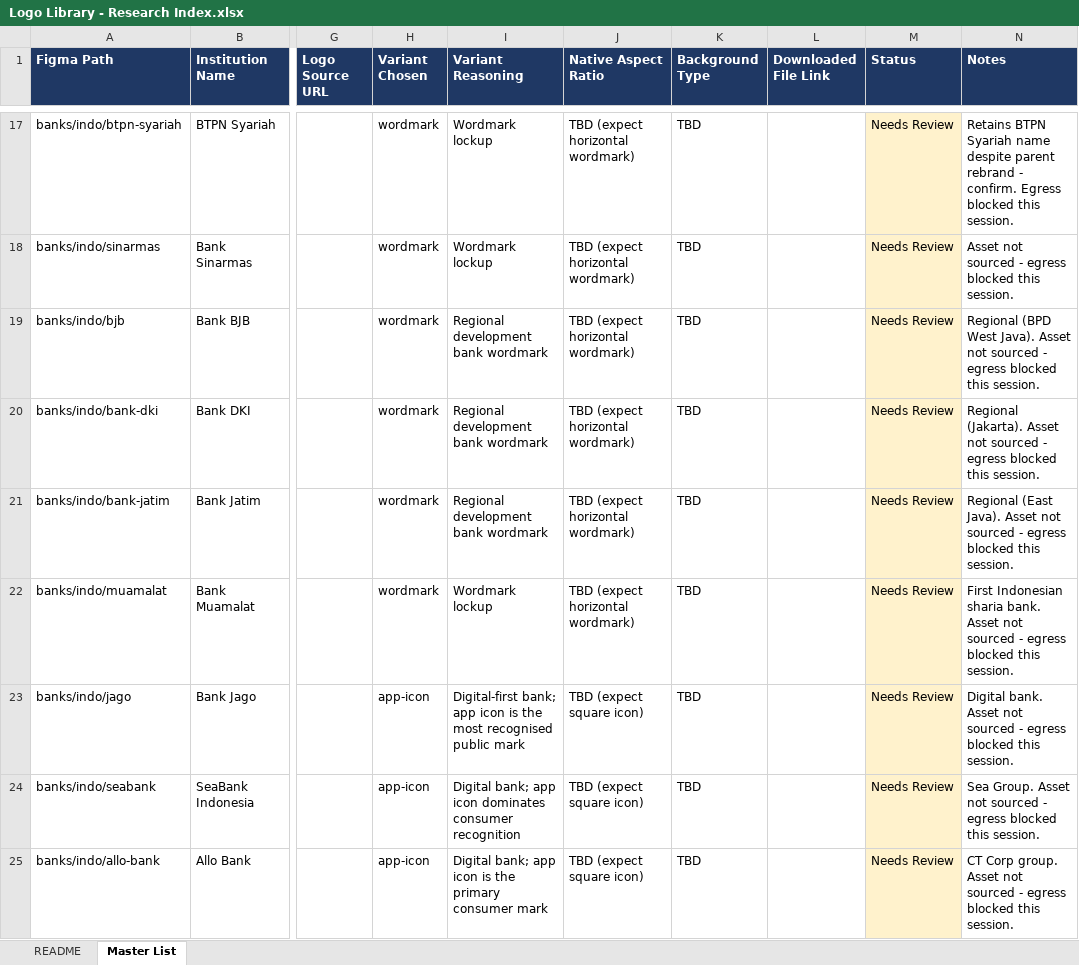
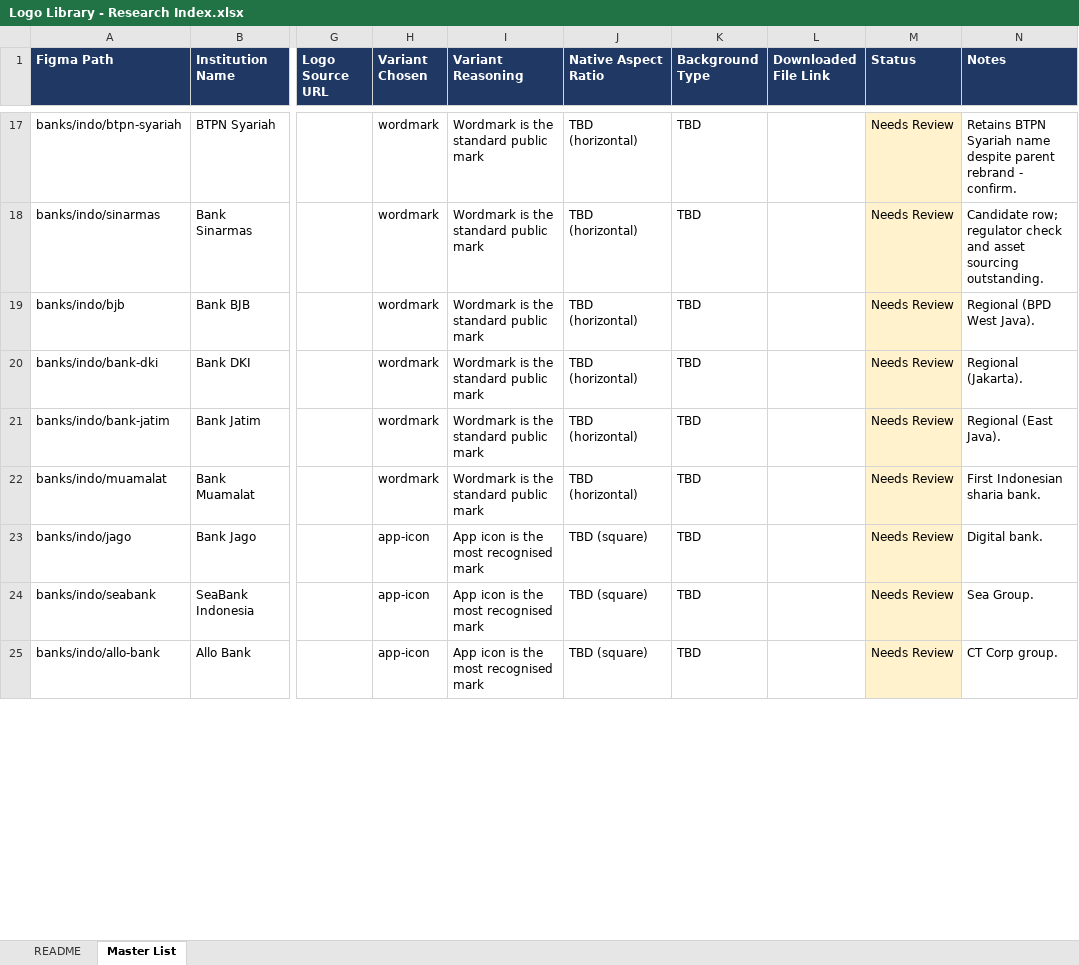
Before and after one commit to harunaka-manifesto/logo-library, an Excel workbook: out/Logo Library - Research Index.xlsx, sheet Master List, drawn as a sheet; only a part is shown, gaps mark what is left out; values as stored, in another font and other column widths than the file's, no borders; the diff covers the shown part only; the diff names each change by its address in the sheet, - before the commit and + after, or states it on an @@ line.

```diff
--- a/out/Logo Library - Research Index.xlsx (sheet Master List)
+++ b/out/Logo Library - Research Index.xlsx (sheet Master List)
-I17:I18 (Variant Reasoning): Wordmark lockup
+I17:I18 (Variant Reasoning): Wordmark is the standard public mark
-J17:J22 (Native Aspect Ratio): TBD (expect horizontal wordmark)
+J17:J22 (Native Aspect Ratio): TBD (horizontal)
-N17 (Notes): …- confirm. Egress blocked this session.
+N17 (Notes): …- confirm.
-N18 (Notes): Asset not sourced - egress blocked this session.
+N18 (Notes): Candidate row; regulator check and asset sourcing outstanding.
-I19:I21 (Variant Reasoning): Regional development bank wordmark
+I19:I21 (Variant Reasoning): Wordmark is the standard public mark
-N19 (Notes): …West Java). Asset not sourced - egress blocked this session.
+N19 (Notes): …West Java).
-N20 (Notes): Regional (Jakarta). Asset not sourced - egress blocked this session.
+N20 (Notes): Regional (Jakarta).
-N21 (Notes): …(East Java). Asset not sourced - egress blocked this session.
+N21 (Notes): …(East Java).
-I22 (Variant Reasoning): Wordmark lockup
+I22 (Variant Reasoning): Wordmark is the standard public mark
-N22 (Notes): …sharia bank. Asset not sourced - egress blocked this session.
+N22 (Notes): …sharia bank.
-I23 (Variant Reasoning): Digital-first bank; app icon is the most recognised public mark
+I23 (Variant Reasoning): App icon is the most recognised mark
-J23:J25 (Native Aspect Ratio): TBD (expect square icon)
+J23:J25 (Native Aspect Ratio): TBD (square)
-N23 (Notes): Digital bank. Asset not sourced - egress blocked this session.
+N23 (Notes): Digital bank.
-I24 (Variant Reasoning): Digital bank; app icon dominates consumer recognition
+I24 (Variant Reasoning): App icon is the most recognised mark
-N24 (Notes): Sea Group. Asset not sourced - egress blocked this session.
+N24 (Notes): Sea Group.
-I25 (Variant Reasoning): Digital bank; app icon is the primary consumer mark
+I25 (Variant Reasoning): App icon is the most recognised mark
-N25 (Notes): CT Corp group. Asset not sourced - egress blocked this session.
+N25 (Notes): CT Corp group.
```
Also changed, not shown: 335 edited cells elsewhere in this sheet, 3 other files.
